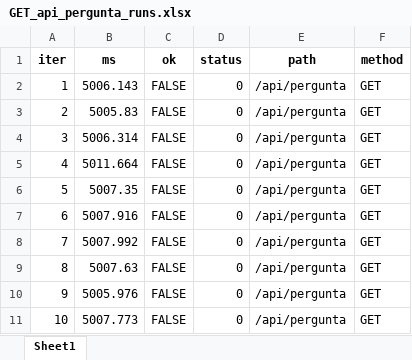
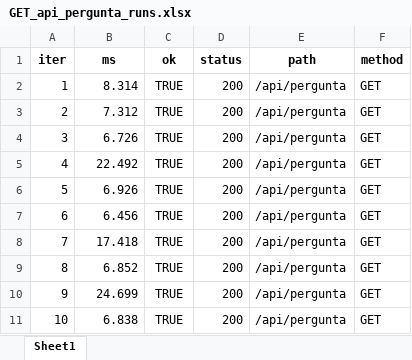
Before and after one commit to Oleari19/pspd, an Excel workbook: back/tst/perf_out_rest/GET_api_pergunta_runs.xlsx, sheet Sheet1, drawn as a sheet; values as stored, in another font and other column widths than the file's, no borders; the diff names each change by its address in the sheet, - before the commit and + after, or states it on an @@ line.

```diff
--- a/back/tst/perf_out_rest/GET_api_pergunta_runs.xlsx (sheet Sheet1)
+++ b/back/tst/perf_out_rest/GET_api_pergunta_runs.xlsx (sheet Sheet1)
-B2 (ms): 5006.143
+B2 (ms): 8.314
-C2:C11 (ok): FALSE
+C2:C11 (ok): TRUE
-D2:D11 (status): 0
+D2:D11 (status): 200
-B3 (ms): 5005.83
+B3 (ms): 7.312
-B4 (ms): 5006.314
+B4 (ms): 6.726
-B5 (ms): 5011.664
+B5 (ms): 22.492
-B6 (ms): 5007.35
+B6 (ms): 6.926
-B7 (ms): 5007.916
+B7 (ms): 6.456
-B8 (ms): 5007.992
+B8 (ms): 17.418
-B9 (ms): 5007.63
+B9 (ms): 6.852
-B10 (ms): 5005.976
+B10 (ms): 24.699
-B11 (ms): 5007.773
+B11 (ms): 6.838
```
Also changed, not shown: back/tst/perf_out_rest/GET_api_quiz_summary_runs.xlsx, back/tst/perf_out_rest/GET_api_usuario_runs.xlsx, 8 other files.
